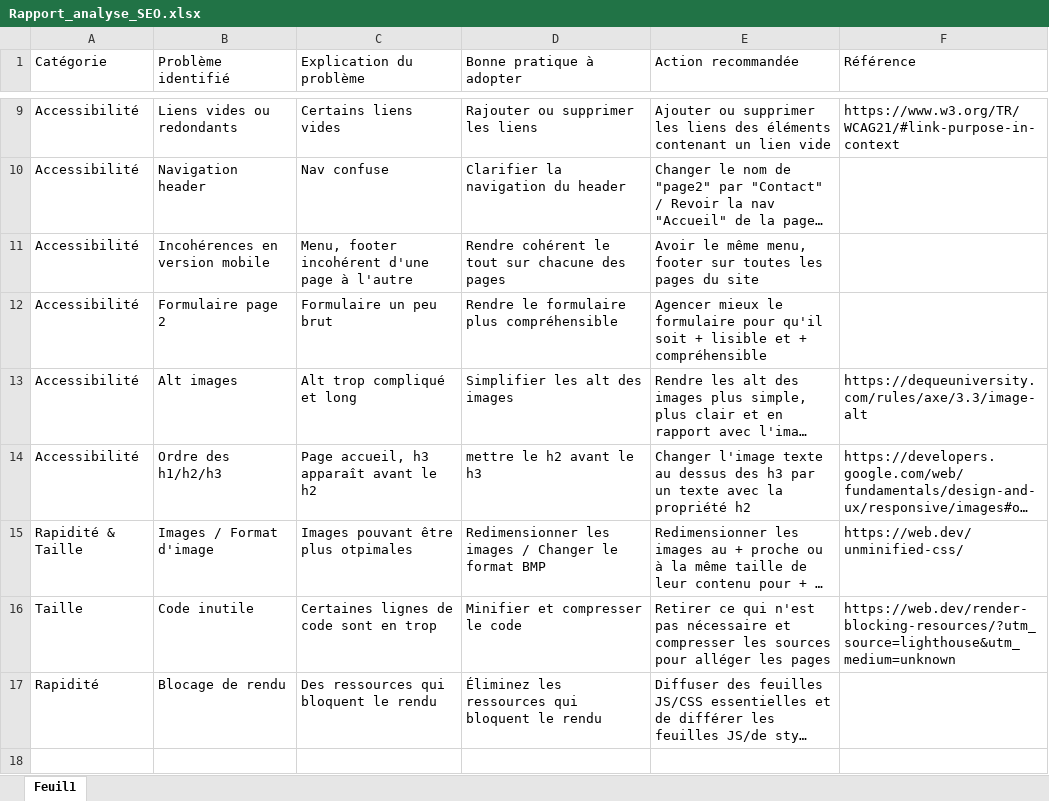
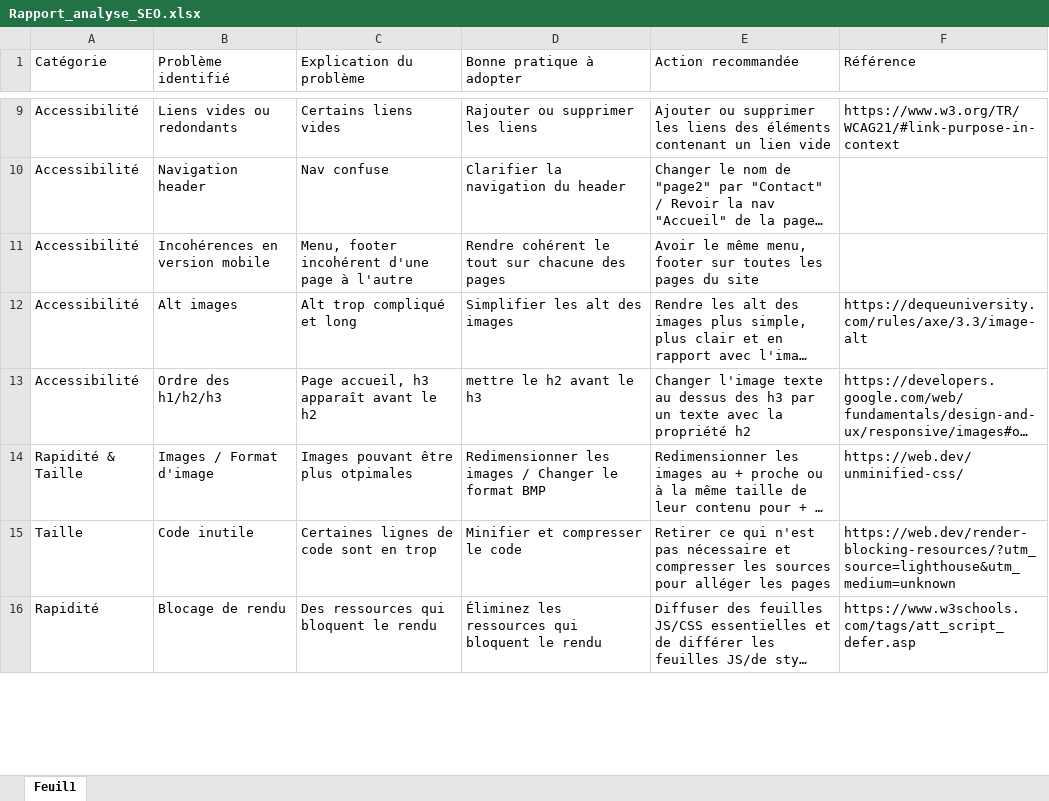
Before and after one commit to EMNGRL/Lachouetteagence, an Excel workbook: Rapport_analyse_SEO.xlsx, sheet Feuil1, drawn as a sheet; only a part is shown, gaps mark what is left out; long unchanged cells end in …; values as stored, in another font and other column widths than the file's, no cell formats; removed rows and columns are numbered as before the commit, all else as after; the diff covers the shown part only; the diff names each change by its address in the sheet, - before the commit and + after, or states it on an @@ line.

Commit message:
ajout rapport analyse SEO & rapport optimisation

```diff
--- a/Rapport_analyse_SEO.xlsx (sheet Feuil1)
+++ b/Rapport_analyse_SEO.xlsx (sheet Feuil1)
-row 12: Accessibilité | Formulaire page 2 | Formulaire un peu brut | Rendre le formulaire plus compréhensible | Agencer mieux le formulaire pour qu'il soit + lisible et + compréhensible
-F16 (Référence): (empty)
+F16 (Référence): https://www.w3schools.com/tags/att_script_defer.asp
-row 18: (empty)
```
Also changed, not shown: 5 added rows and 3 edited cells elsewhere in this sheet, cell formats, 16 other files.
